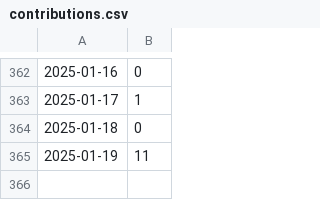
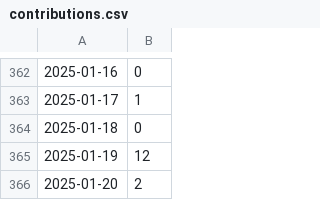
Before and after one commit to 5522079/notion-contribution-widget, a CSV file: data/contributions.csv, drawn as a sheet; only a part is shown, gaps mark what is left out.

Commit message:
update

```diff
--- a/data/contributions.csv
+++ b/data/contributions.csv
@@ -364,2 +364,3 @@
 2025-01-18,0
-2025-01-19,11
+2025-01-19,12
+2025-01-20,2
```
